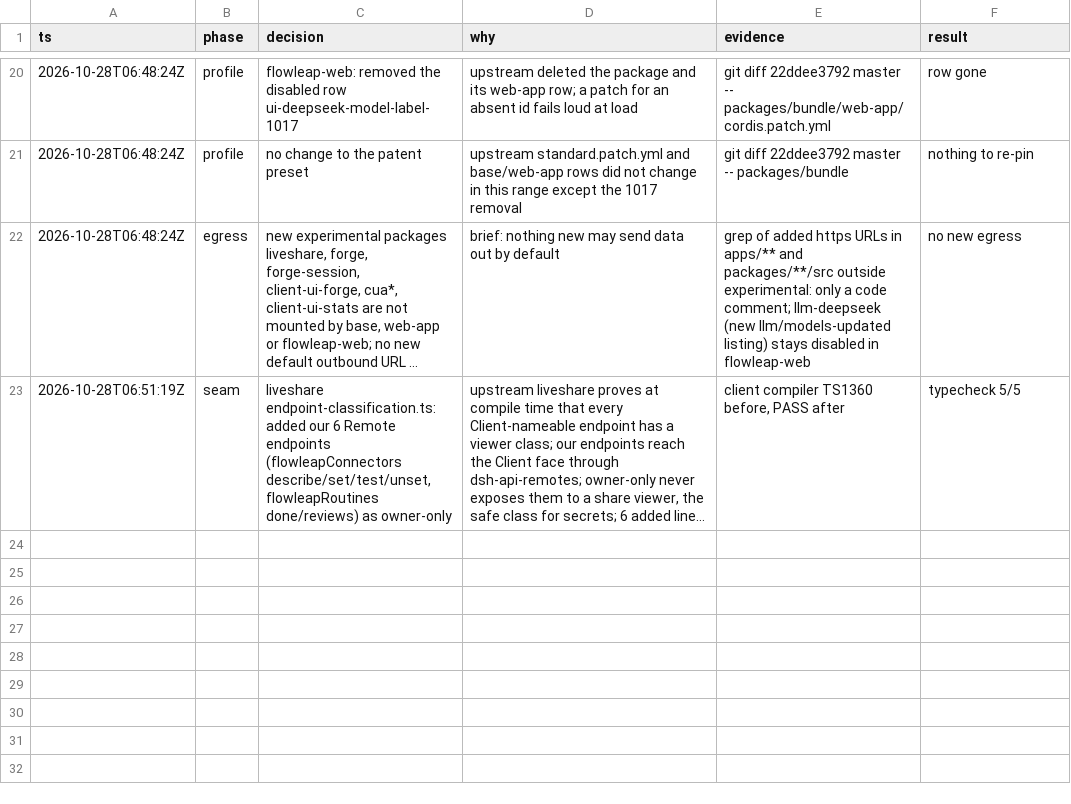
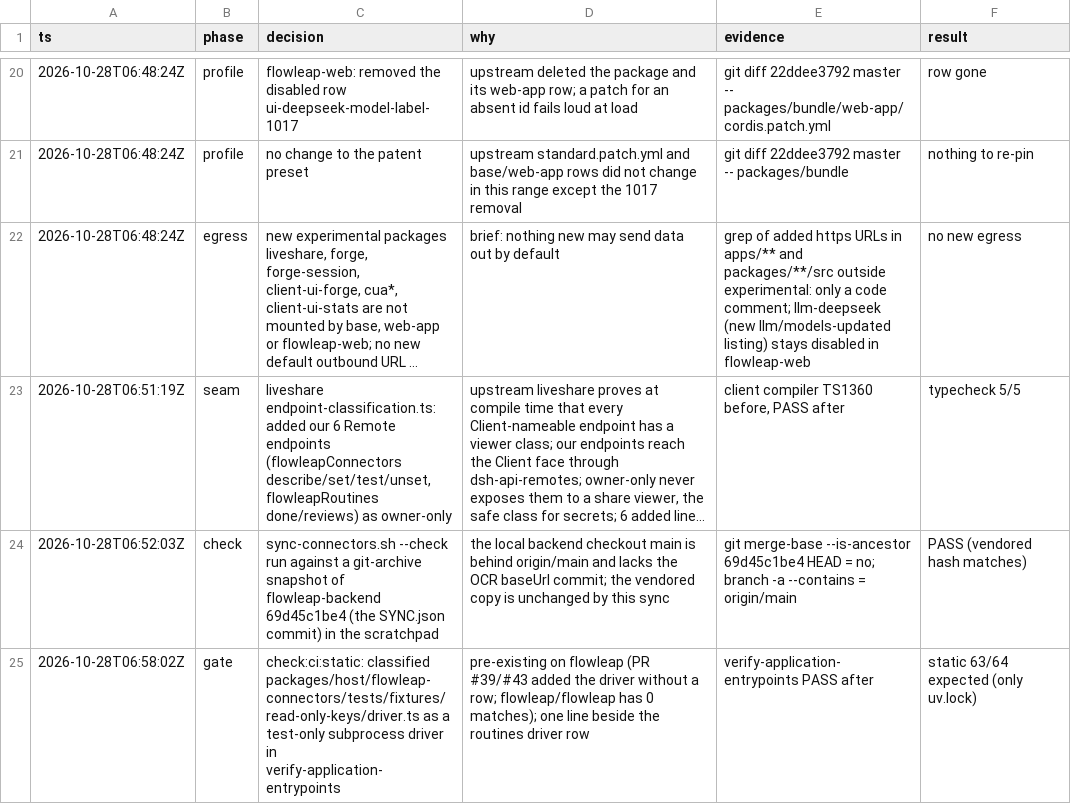
Before and after one commit to flowleap-ai/flowleap-harness, a TSV file: flowleap/docs/2026-10-28-upstream-alpha2-sync-decisions.tsv, drawn as a sheet; only a part is shown, gaps mark what is left out; long unchanged cells end in …; the diff names each change by its address in the sheet, - before the commit and + after, or states it on an @@ line.

Commit message:
fix(flowleap): classify the read-only keys test driver for verify-application-entrypoints

```diff
--- a/flowleap/docs/2026-10-28-upstream-alpha2-sync-decisions.tsv
+++ b/flowleap/docs/2026-10-28-upstream-alpha2-sync-decisions.tsv
+row 24: 2026-10-28T06:52:03Z | check | sync-connectors.sh --check run against a git-archive snapshot of flowleap-backend 69d45c1be4 (the SYNC.json commit) in the scratchpad | the local backend checkout main is behind origin/main and lacks the OCR baseUrl commit; the vendored copy is unchanged by this sync | git merge-base --is-ancestor 69d45c1be4 HEAD = no; branch -a --contains = origin/main | PASS (vendored hash matches)
+row 25: 2026-10-28T06:58:02Z | gate | check:ci:static: classified packages/host/flowleap-connectors/tests/fixtures/read-only-keys/driver.ts as a test-only subprocess driver in verify-application-entrypoints | pre-existing on flowleap (PR #39/#43 added the driver without a row; flowleap/flowleap has 0 matches); one line beside the routines driver row | verify-application-entrypoints PASS after | static 63/64 expected (only uv.lock)
```
Also changed, not shown: 1 other file.
